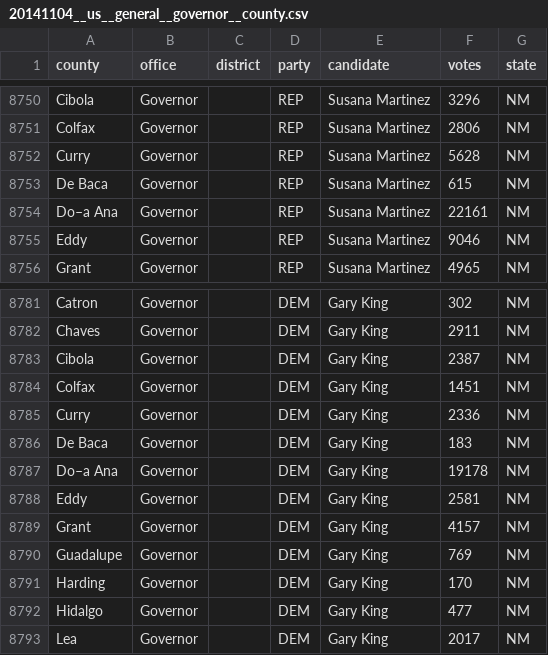
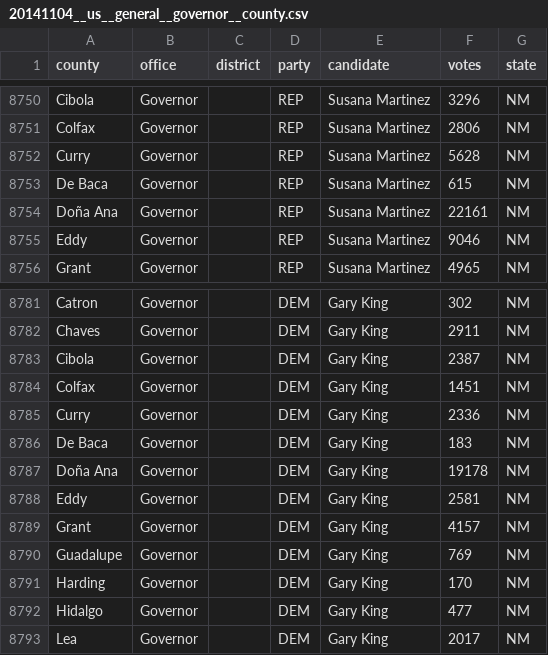
Before and after one commit to openelections/openelections-data-us, a CSV file: 2014/20141104__us__general__governor__county.csv, drawn as a sheet; only a part is shown, gaps mark what is left out; the diff names each change by its address in the sheet, - before the commit and + after, or states it on an @@ line.

```diff
--- a/2014/20141104__us__general__governor__county.csv
+++ b/2014/20141104__us__general__governor__county.csv
-A8754 (county): Do–a Ana
+A8754 (county): Doña Ana
-A8787 (county): Do–a Ana
+A8787 (county): Doña Ana
```
Also changed, not shown: 2014/20141104__us__general__house__county.csv.
